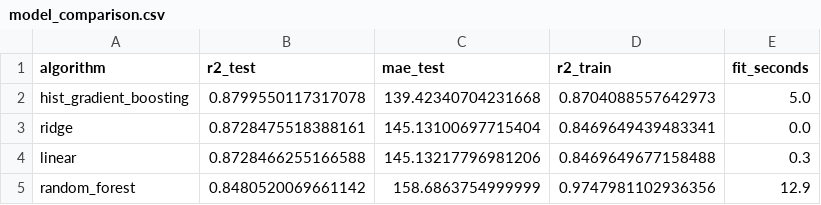
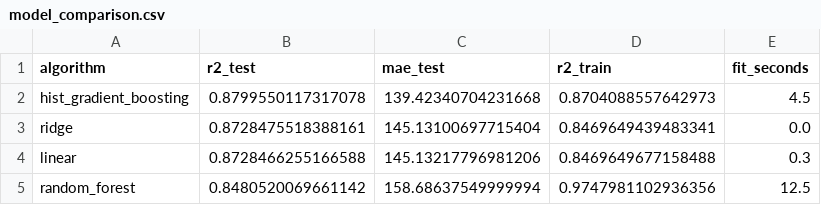
Before and after one commit to Vishwas1345/Computer-price-prediction, a CSV file: results/model_comparison.csv, drawn as a sheet.

Commit message:
Update model_comparison.csv to reflect adjusted fit times for hist_gradient_boosting and random_forest algorithms

```diff
--- a/results/model_comparison.csv
+++ b/results/model_comparison.csv
@@ -1,5 +1,5 @@
 algorithm,r2_test,mae_test,r2_train,fit_seconds
-hist_gradient_boosting,0.8799550117317078,139.42340704231668,0.8704088557642973,5.0
+hist_gradient_boosting,0.8799550117317078,139.42340704231668,0.8704088557642973,4.5
 ridge,0.8728475518388161,145.13100697715404,0.8469649439483341,0.0
 linear,0.8728466255166588,145.13217796981206,0.8469649677158488,0.3
-random_forest,0.8480520069661142,158.6863754999999,0.9747981102936356,12.9
+random_forest,0.8480520069661142,158.68637549999994,0.9747981102936356,12.5
```
